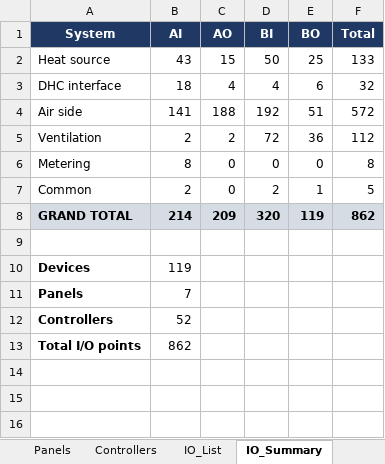
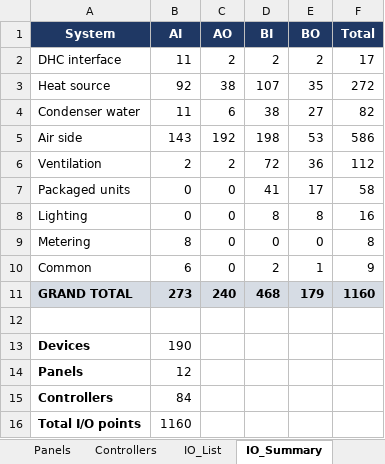
Before and after one commit to mason96924/red5-dhcp, an Excel workbook: Red5-DHCP_BMS_IO_List.xlsx, sheet IO_Summary, drawn as a sheet; values as stored, in another font and other column widths than the file's, no borders; removed rows and columns are numbered as before the commit, all else as after; the diff names each change by its address in the sheet, - before the commit and + after, or states it on an @@ line.

```diff
--- a/Red5-DHCP_BMS_IO_List.xlsx (sheet IO_Summary)
+++ b/Red5-DHCP_BMS_IO_List.xlsx (sheet IO_Summary)
-row 2: Heat source | 43 | 15 | 50 | 25 | 133
-B2 (AI): 18
+B2 (AI): 11
-C2 (AO): 4
+C2 (AO): 2
-D2 (BI): 4
+D2 (BI): 2
-E2 (BO): 6
+E2 (BO): 2
-F2 (Total): 32
+F2 (Total): 17
+row 3: Heat source | 92 | 38 | 107 | 35 | 272
+row 4: Condenser water | 11 | 6 | 38 | 27 | 82
-B5 (AI): 141
+B5 (AI): 143
-C5 (AO): 188
+C5 (AO): 192
-D5 (BI): 192
+D5 (BI): 198
-E5 (BO): 51
+E5 (BO): 53
-F5 (Total): 572
+F5 (Total): 586
+row 7: Packaged units | 0 | 0 | 41 | 17 | 58
+row 8: Lighting | 0 | 0 | 8 | 8 | 16
-B10 (AI): 2
+B10 (AI): 6
-F10 (Total): 5
+F10 (Total): 9
-B11 (AI): 214
+B11 (AI): 273
-C11 (AO): 209
+C11 (AO): 240
-D11 (BI): 320
+D11 (BI): 468
-E11 (BO): 119
+E11 (BO): 179
-F11 (Total): 862
+F11 (Total): 1160
-B13 (AI): 119
+B13 (AI): 190
-B14 (AI): 7
+B14 (AI): 12
-B15 (AI): 52
+B15 (AI): 84
-B16 (AI): 862
+B16 (AI): 1160
```
Also changed, not shown: sheet IO_List, sheet Controllers, sheet Panels, sheet Legend, sheet Cover, 4 other files.
